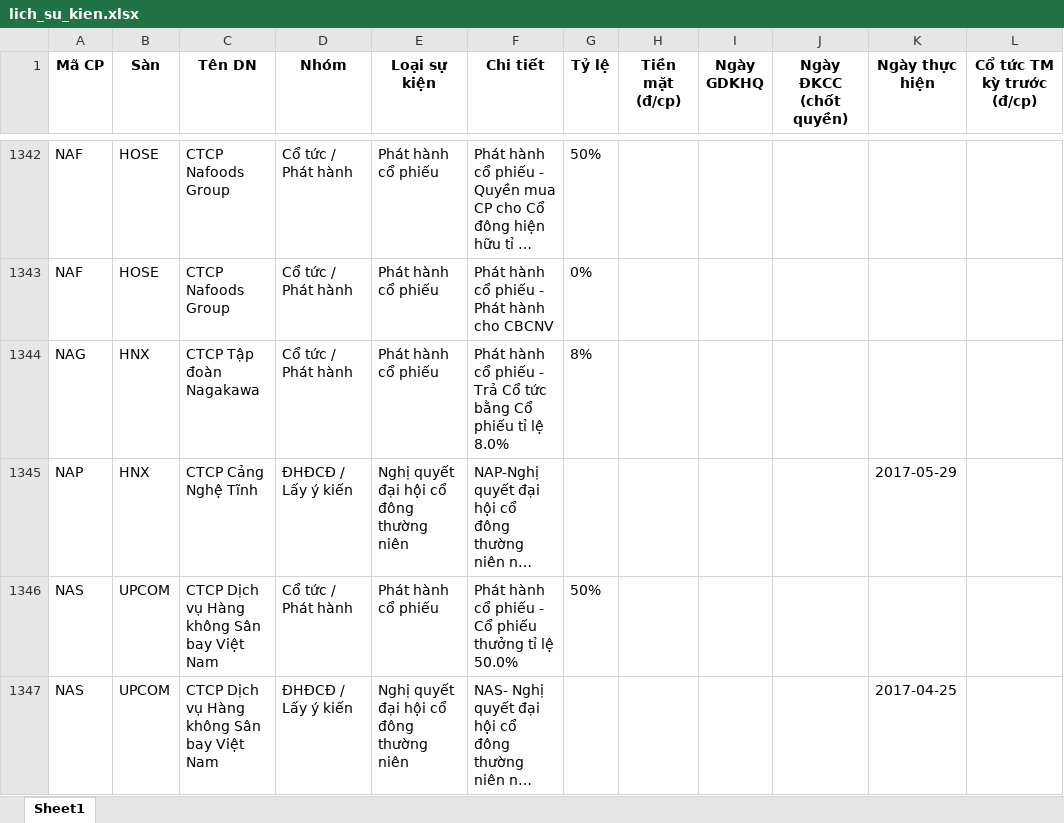
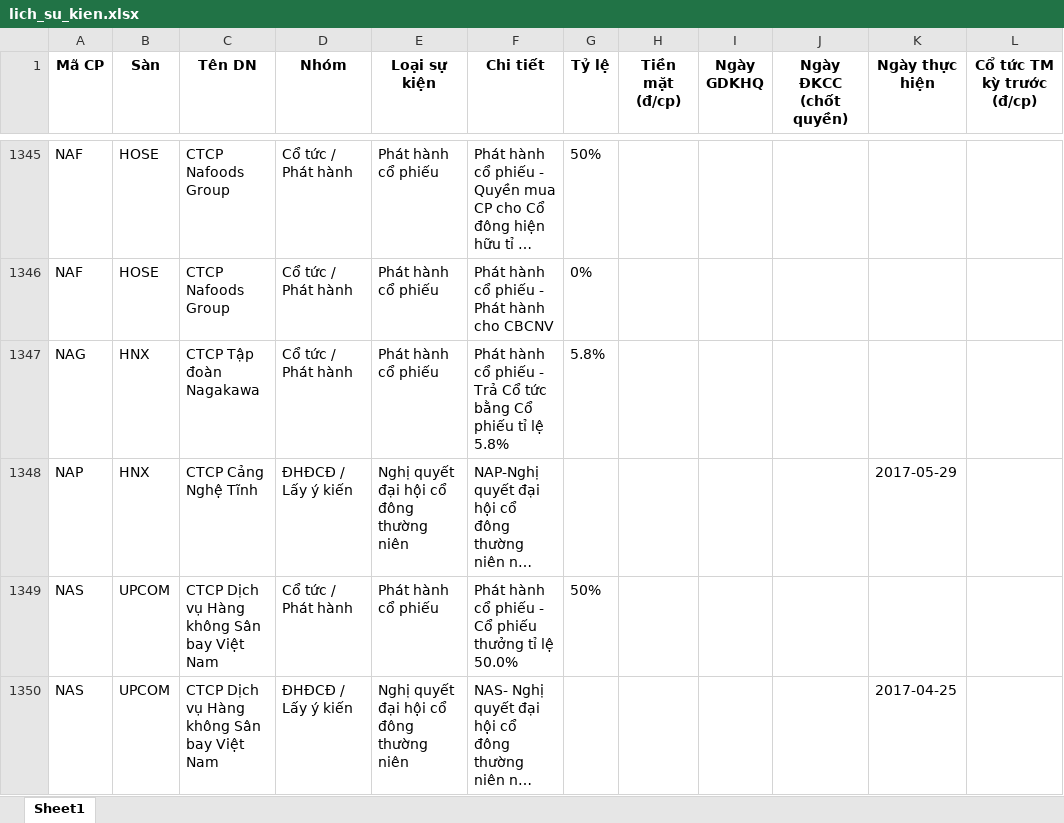
Before and after one commit to thanhungtrang2508-collab/TNKB, an Excel workbook: data/lich_su_kien.xlsx, sheet Sheet1, drawn as a sheet; only a part is shown, gaps mark what is left out; long unchanged cells end in …; values as stored, in another font and other column widths than the file's, no borders; addresses are those after the commit; the diff covers the shown part only; the diff names each change by its address in the sheet, - before the commit and + after, or states it on an @@ line.

```diff
--- a/data/lich_su_kien.xlsx (sheet Sheet1)
+++ b/data/lich_su_kien.xlsx (sheet Sheet1)
-F1347 (Chi tiết): …tỉ lệ 8.0%
+F1347 (Chi tiết): …tỉ lệ 5.8%
-G1347 (Tỷ lệ): 8%
+G1347 (Tỷ lệ): 5.8%
```
Also changed, not shown: 8 added rows, 1 removed row, 1 moved row and 1 edited cell elsewhere in this sheet, 3 other files.
